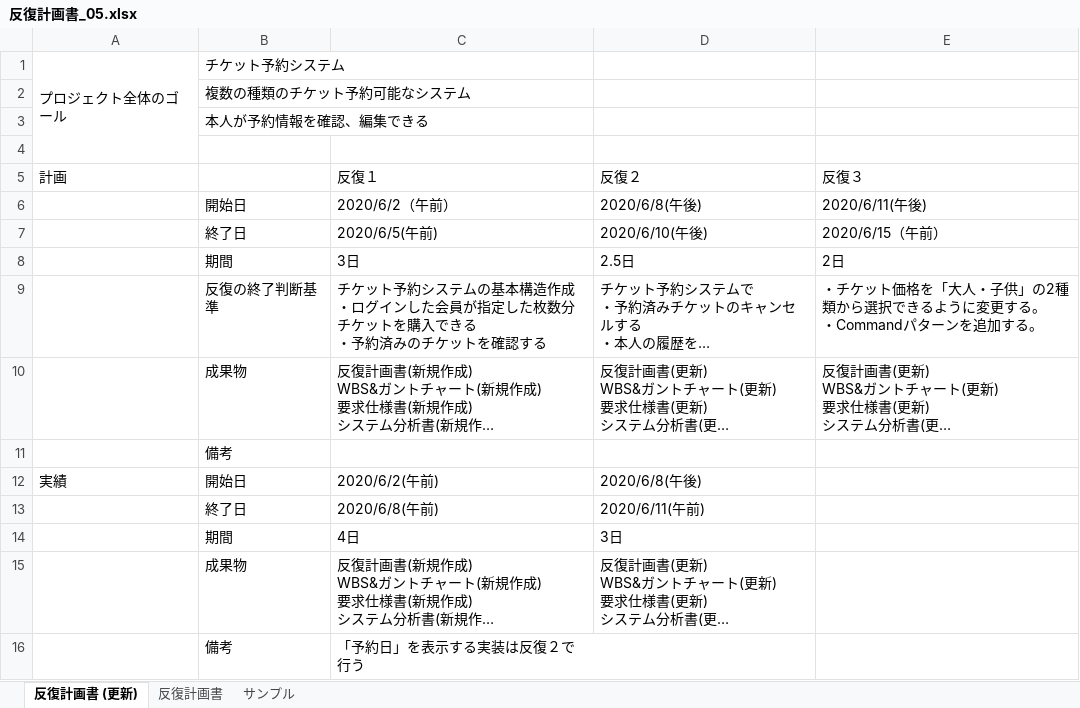
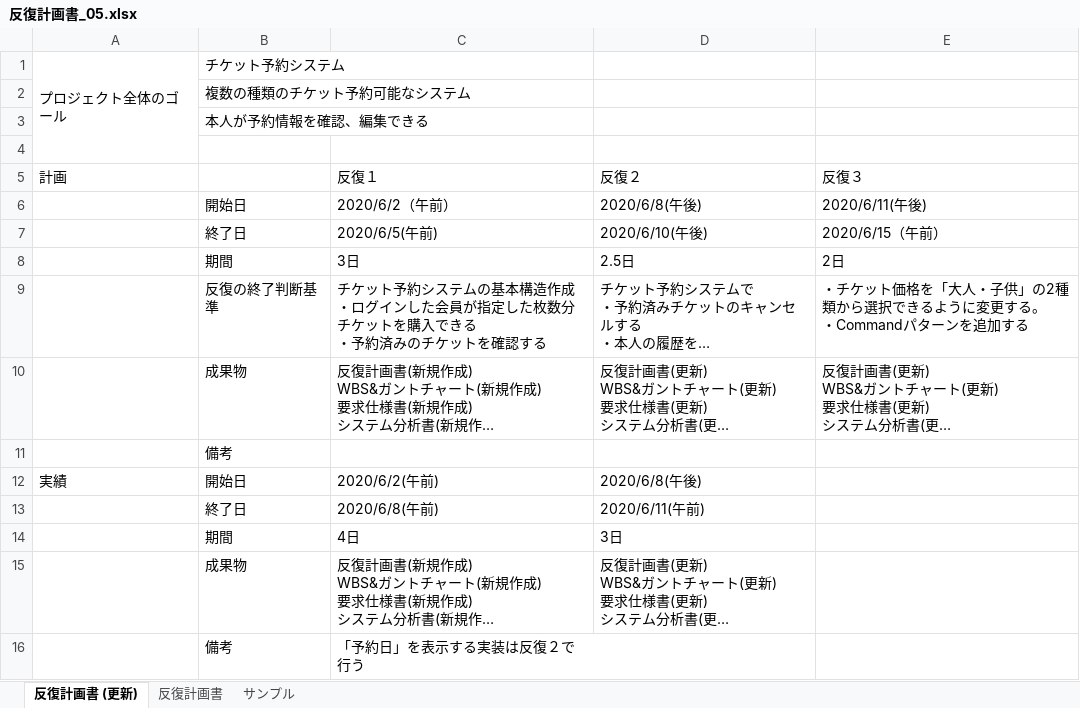
Before and after one commit to TakedaMasashi46/Team5, an Excel workbook: 00_management/反復計画書_05.xlsx, sheet 反復計画書 (更新), drawn as a sheet; long unchanged cells end in …; values as stored, in another font and other column widths than the file's, no borders; the diff names each change by its address in the sheet, - before the commit and + after, or states it on an @@ line.

```diff
--- a/00_management/反復計画書_05.xlsx (sheet 反復計画書 (更新))
+++ b/00_management/反復計画書_05.xlsx (sheet 反復計画書 (更新))
-E9 (反復３): …追加する。
+E9 (反復３): …追加する
```
